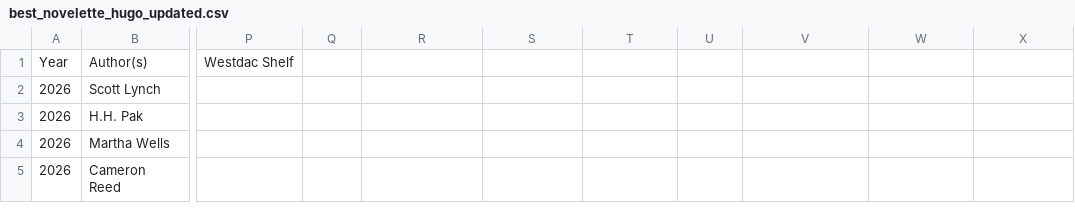
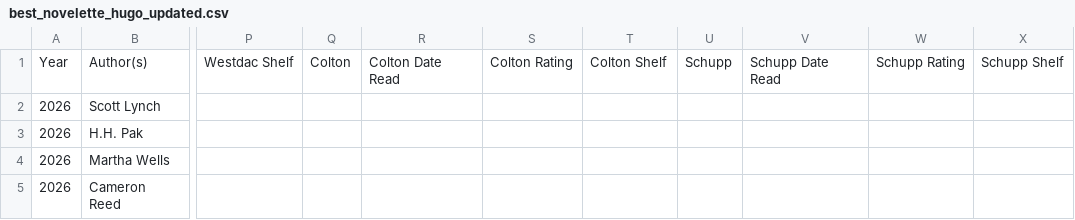
Before and after one commit to TomGarske/mount-readmore, a CSV file: data/best_novelette_hugo_updated.csv, drawn as a sheet; only a part is shown, gaps mark what is left out; the diff names each change by its address in the sheet, - before the commit and + after, or states it on an @@ line.

```diff
--- a/data/best_novelette_hugo_updated.csv
+++ b/data/best_novelette_hugo_updated.csv
-Q1: (empty)
+Q1: Colton
-R1: (empty)
+R1: Colton Date Read
-S1: (empty)
+S1: Colton Rating
-T1: (empty)
+T1: Colton Shelf
-U1: (empty)
+U1: Schupp
-V1: (empty)
+V1: Schupp Date Read
-W1: (empty)
+W1: Schupp Rating
-X1: (empty)
+X1: Schupp Shelf
```
Also changed, not shown: data/best_novella_hugo_updated.csv, data/favorites_updated.csv, 7 other files.
